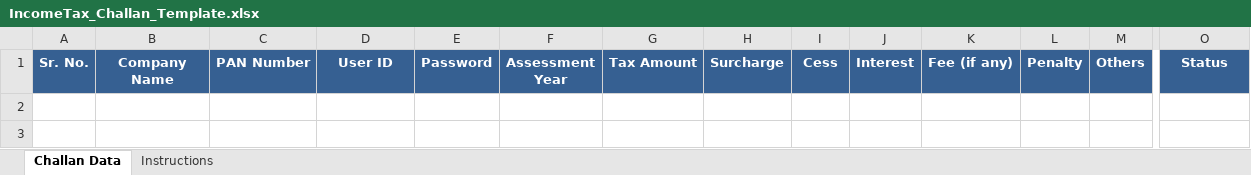
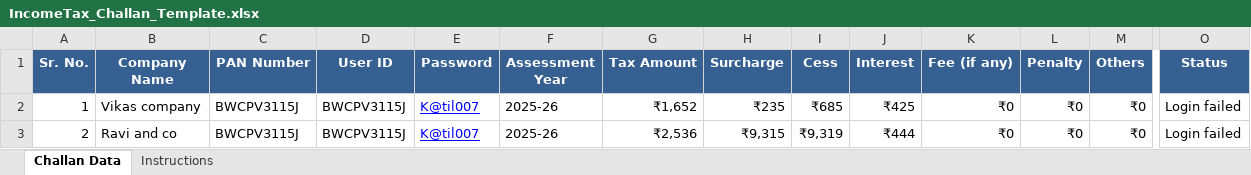
Before and after one commit to Vikas07-unfiltered/Income-tax-challan-automation, an Excel workbook: IncomeTax_Challan_Template.xlsx, sheet Challan Data, drawn as a sheet; only a part is shown, gaps mark what is left out; values as stored, in another font and other column widths than the file's, no borders; rows hold the shown columns only; the diff names each change by its address in the sheet, - before the commit and + after, or states it on an @@ line.

```diff
--- a/IncomeTax_Challan_Template.xlsx (sheet Challan Data)
+++ b/IncomeTax_Challan_Template.xlsx (sheet Challan Data)
+row 2: 1 | Vikas company | BWCPV3115J | BWCPV3115J | K@til007 | 2025-26 | ₹1,652 | ₹235 | ₹685 | ₹425 | ₹0 | ₹0 | ₹0 | Login failed
+row 3: 2 | Ravi and co | BWCPV3115J | BWCPV3115J | K@til007 | 2025-26 | ₹2,536 | ₹9,315 | ₹9,319 | ₹444 | ₹0 | ₹0 | ₹0 | Login failed
```
Also changed, not shown: 11 other files.
